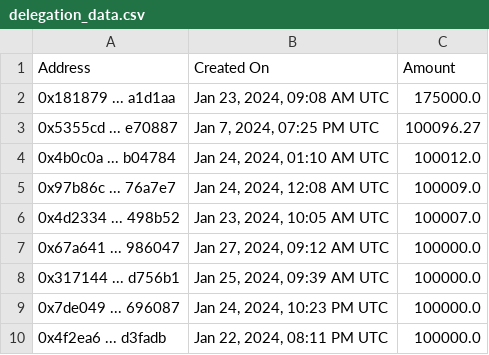
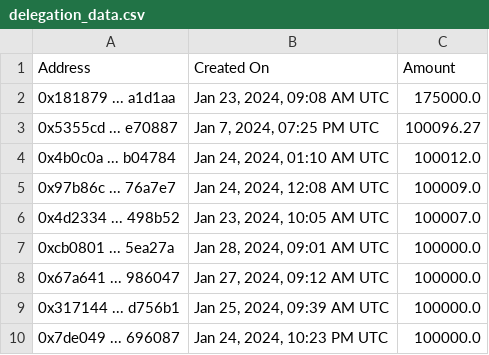
Before and after one commit to TreeCityWes/X1-Validator-Scrape, a CSV file: delegation_data.csv, drawn as a sheet; only a part is shown; the shorter side is filled out with more unchanged rows; the diff names each change by its address in the sheet, - before the commit and + after, or states it on an @@ line.

```diff
--- a/delegation_data.csv
+++ b/delegation_data.csv
+row 7: 0xcb0801 ... 5ea27a | Jan 28, 2024, 09:01 AM UTC | 100000.0
```
Also changed, not shown: validator_info.csv.
